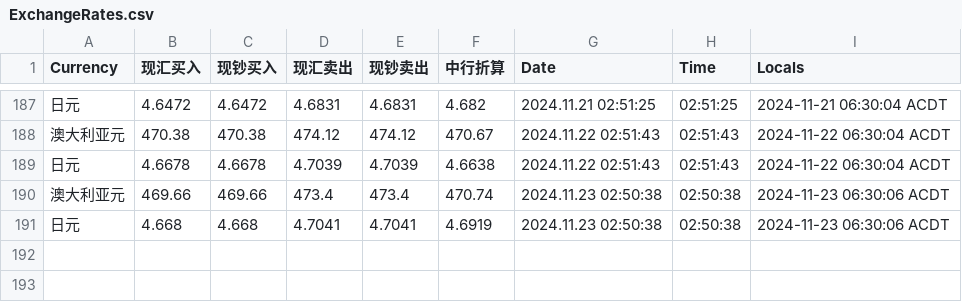
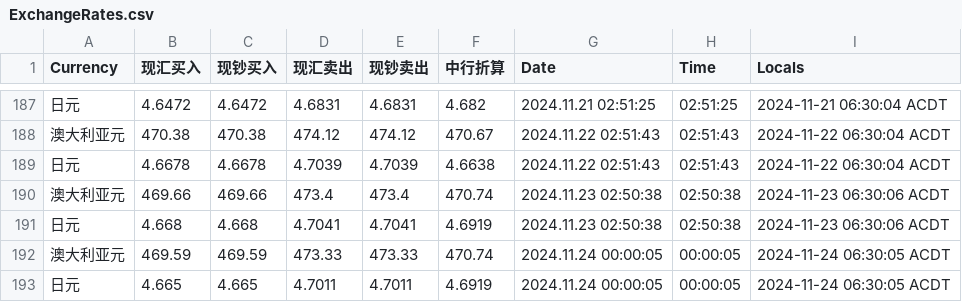
Before and after one commit to secary/exchange, a CSV file: data/ExchangeRates.csv, drawn as a sheet; only a part is shown, gaps mark what is left out; the diff names each change by its address in the sheet, - before the commit and + after, or states it on an @@ line.

Commit message:
Auto-commit on 2024-11-24 06:30:06

```diff
--- a/data/ExchangeRates.csv
+++ b/data/ExchangeRates.csv
+row 192: 澳大利亚元 | 469.59 | 469.59 | 473.33 | 473.33 | 470.74 | 2024.11.24 00:00:05 | 00:00:05 | 2024-11-24 06:30:05 ACDT
+row 193: 日元 | 4.665 | 4.665 | 4.7011 | 4.7011 | 4.6919 | 2024.11.24 00:00:05 | 00:00:05 | 2024-11-24 06:30:05 ACDT
```
